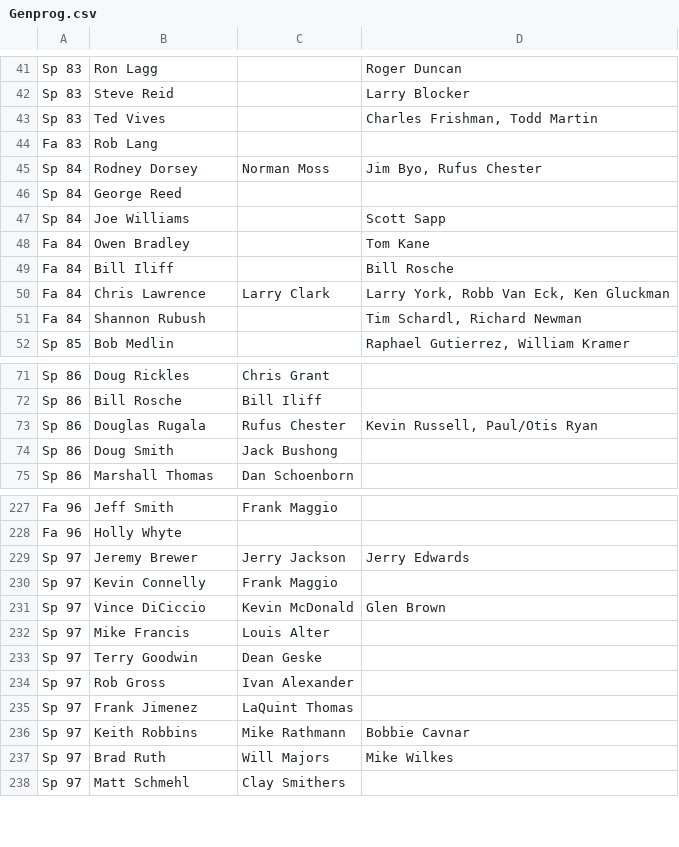
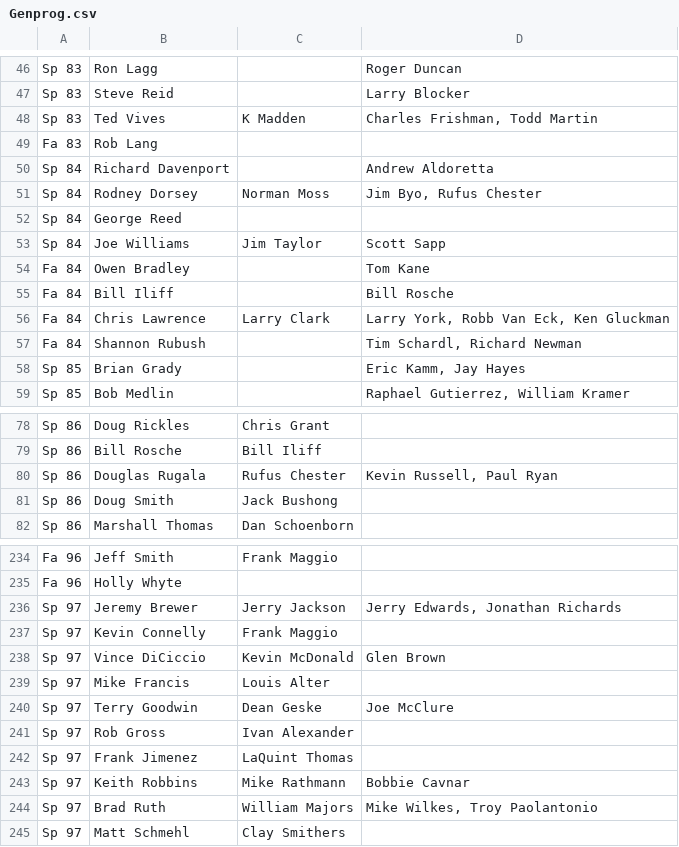
Before and after one commit to friedlettuce/Genealogy, a CSV file: Genprog.csv, drawn as a sheet; only a part is shown, gaps mark what is left out; the diff covers the shown part only.

```diff
--- a/Genprog.csv
+++ b/Genprog.csv
@@ -42,7 +47,8 @@ Sp 83,Ron Lagg,,Roger Duncan
 Sp 83,Steve Reid,,Larry Blocker
-Sp 83,Ted Vives,,"Charles Frishman, Todd Martin"
+Sp 83,Ted Vives,K Madden,"Charles Frishman, Todd Martin"
 Fa 83,Rob Lang,,
+Sp 84,Richard Davenport,,Andrew Aldoretta
 Sp 84,Rodney Dorsey,Norman Moss,"Jim Byo, Rufus Chester"
 Sp 84,George Reed,,
-Sp 84,Joe Williams,,Scott Sapp
+Sp 84,Joe Williams,Jim Taylor,Scott Sapp
 Fa 84,Owen Bradley,,Tom Kane
@@ -51,2 +57,3 @@ Fa 84,Chris Lawrence,Larry Clark,"Larry York, Robb Van Eck, Ken Gluckman"
 Fa 84,Shannon Rubush,,"Tim Schardl, Richard Newman"
+Sp 85,Brian Grady,,"Eric Kamm, Jay Hayes"
 Sp 85,Bob Medlin,,"Raphael Gutierrez, William Kramer"
@@ -72,3 +79,3 @@ Sp 86,Doug Rickles,Chris Grant,
 Sp 86,Bill Rosche,Bill Iliff,
-Sp 86,Douglas Rugala,Rufus Chester,"Kevin Russell, Paul/Otis Ryan"
+Sp 86,Douglas Rugala,Rufus Chester,"Kevin Russell, Paul Ryan"
 Sp 86,Doug Smith,Jack Bushong,
@@ -228,3 +235,3 @@ Fa 96,Jeff Smith,Frank Maggio,
 Fa 96,Holly Whyte,,
-Sp 97,Jeremy Brewer,Jerry Jackson,Jerry Edwards
+Sp 97,Jeremy Brewer,Jerry Jackson,"Jerry Edwards, Jonathan Richards"
 Sp 97,Kevin Connelly,Frank Maggio,
@@ -232,3 +239,3 @@ Sp 97,Vince DiCiccio,Kevin McDonald,Glen Brown
 Sp 97,Mike Francis,Louis Alter,
-Sp 97,Terry Goodwin,Dean Geske,
+Sp 97,Terry Goodwin,Dean Geske,Joe McClure
 Sp 97,Rob Gross,Ivan Alexander,
@@ -236,3 +243,3 @@ Sp 97,Frank Jimenez,LaQuint Thomas,
 Sp 97,Keith Robbins,Mike Rathmann,Bobbie Cavnar
-Sp 97,Brad Ruth,Will Majors,Mike Wilkes
+Sp 97,Brad Ruth,William Majors,"Mike Wilkes, Troy Paolantonio"
 Sp 97,Matt Schmehl,Clay Smithers,
```
Also changed, not shown: 14 added rows, 2 removed rows and 22 edited cells elsewhere in this file.
